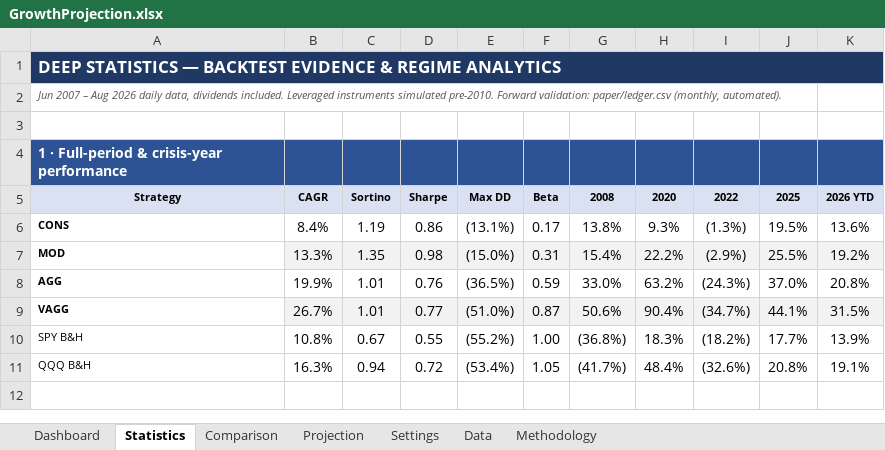
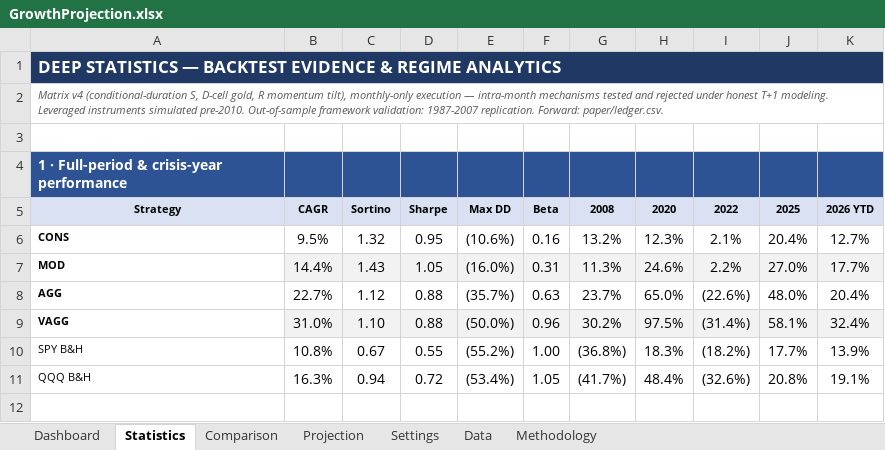
Before and after one commit to HoldenCole/IBKRTradingBot, an Excel workbook: GrowthProjection.xlsx, sheet Statistics, drawn as a sheet; only a part is shown; values as stored, in another font and other column widths than the file's, no borders; charts and pictures not drawn; removed rows and columns are numbered as before the commit, all else as after; the diff names each change by its address in the sheet, - before the commit and + after, or states it on an @@ line.

```diff
--- a/GrowthProjection.xlsx (sheet Statistics)
+++ b/GrowthProjection.xlsx (sheet Statistics)
-A2: Jun 2007 – Aug 2026 daily data, dividends included. Leveraged instruments simulated pre-2010. Forward validation: paper/ledger.csv (monthly, automated).
+A2: Matrix v4 (conditional-duration S, D-cell gold, R momentum tilt), monthly-only execution — intra-month mechanisms tested and rejected under honest T+1 modeling. Leveraged instruments simulated pre-2010. Out-of-sample framework validation: 1987-2007 replication. Forward: paper/ledger.csv.
-row 6: CONS | 8.4% | 1.19 | 0.86 | (13.1%) | 0.17 | 13.8% | 9.3% | (1.3%) | 19.5% | 13.6%
-row 7: MOD | 13.3% | 1.35 | 0.98 | (15.0%) | 0.31 | 15.4% | 22.2% | (2.9%) | 25.5% | 19.2%
-row 8: AGG | 19.9% | 1.01 | 0.76 | (36.5%) | 0.59 | 33.0% | 63.2% | (24.3%) | 37.0% | 20.8%
-row 9: VAGG | 26.7% | 1.01 | 0.77 | (51.0%) | 0.87 | 50.6% | 90.4% | (34.7%) | 44.1% | 31.5%
+row 6: CONS | 9.5% | 1.32 | 0.95 | (10.6%) | 0.16 | 13.2% | 12.3% | 2.1% | 20.4% | 12.7%
+row 7: MOD | 14.4% | 1.43 | 1.05 | (16.0%) | 0.31 | 11.3% | 24.6% | 2.2% | 27.0% | 17.7%
+row 8: AGG | 22.7% | 1.12 | 0.88 | (35.7%) | 0.63 | 23.7% | 65.0% | (22.6%) | 48.0% | 20.4%
+row 9: VAGG | 31.0% | 1.10 | 0.88 | (50.0%) | 0.96 | 30.2% | 97.5% | (31.4%) | 58.1% | 32.4%
```
Also changed, not shown: sheet Data.
